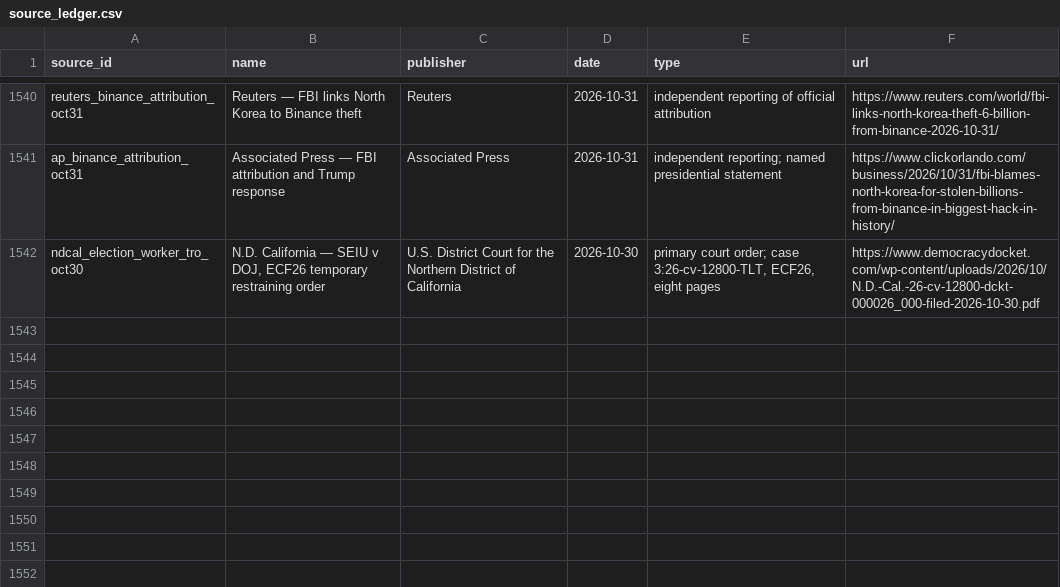
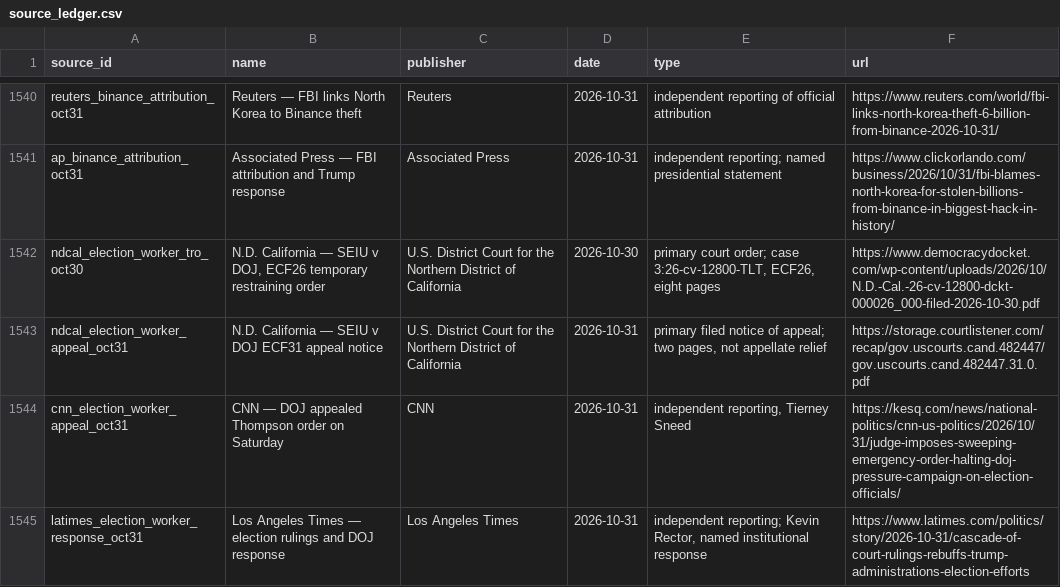
Before and after one commit to PauseBeforeHarmProtocol/the-record, a CSV file: data/source_ledger.csv, drawn as a sheet; only a part is shown, gaps mark what is left out.

Commit message:
Maintain The Record 10.208.0: election appeal and validated feed; lossless history transport

```diff
--- a/data/source_ledger.csv
+++ b/data/source_ledger.csv
@@ -1542 +1542,4 @@ ap_binance_attribution_oct31,Associated Press — FBI attribution and Trump resp
 ndcal_election_worker_tro_oct30,"N.D. California — SEIU v DOJ, ECF26 temporary restraining order",U.S. District Court for the Northern District of California,2026-10-30,"primary court order; case 3:26-cv-12800-TLT, ECF26, eight pages",https://www.democracydocket.com/wp-content/uploads/2026/10/N.D.-Cal.-26-cv-12800-dckt-000026_000-filed-2026-10-30.pdf
+ndcal_election_worker_appeal_oct31,N.D. California — SEIU v DOJ ECF31 appeal notice,U.S. District Court for the Northern District of California,2026-10-31,"primary filed notice of appeal; two pages, not appellate relief",https://storage.courtlistener.com/recap/gov.uscourts.cand.482447/gov.uscourts.cand.482447.31.0.pdf
+cnn_election_worker_appeal_oct31,CNN — DOJ appealed Thompson order on Saturday,CNN,2026-10-31,"independent reporting, Tierney Sneed",https://kesq.com/news/national-politics/cnn-us-politics/2026/10/31/judge-imposes-sweeping-emergency-order-halting-doj-pressure-campaign-on-election-officials/
+latimes_election_worker_response_oct31,Los Angeles Times — election rulings and DOJ response,Los Angeles Times,2026-10-31,"independent reporting; Kevin Rector, named institutional response",https://www.latimes.com/politics/story/2026-10-31/cascade-of-court-rulings-rebuffs-trump-administrations-election-efforts
```
Also changed, not shown: 35 other files.
